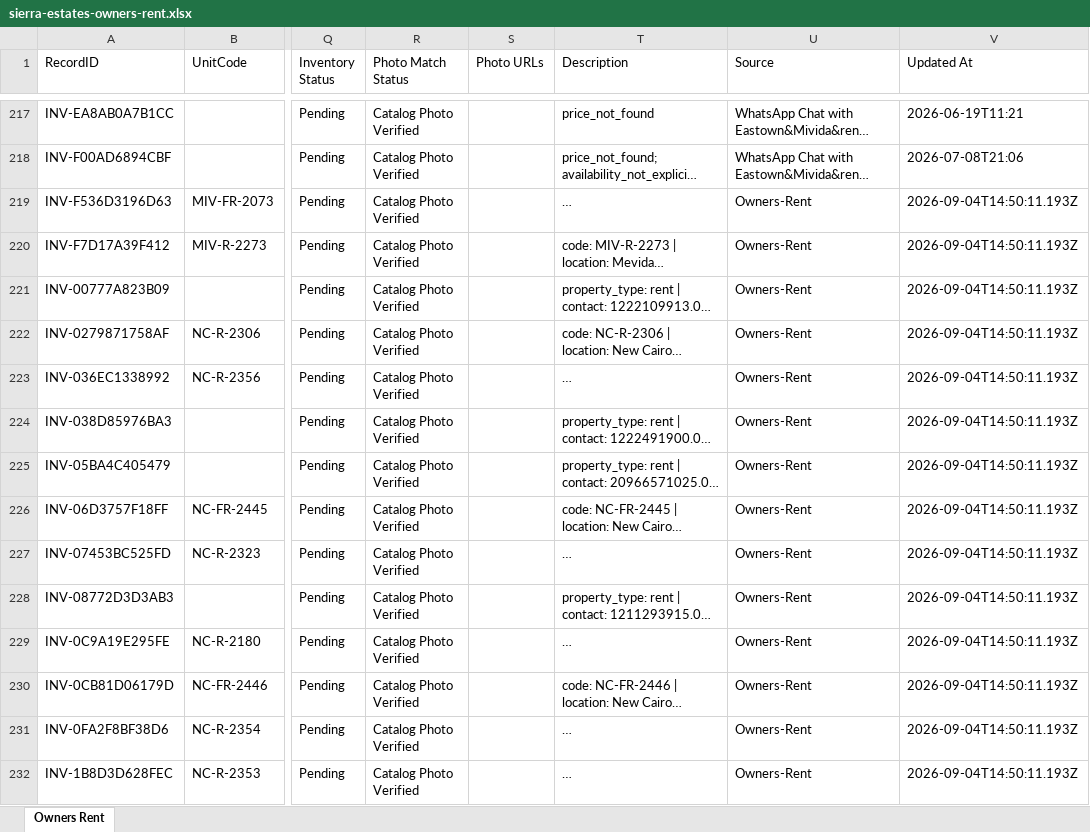
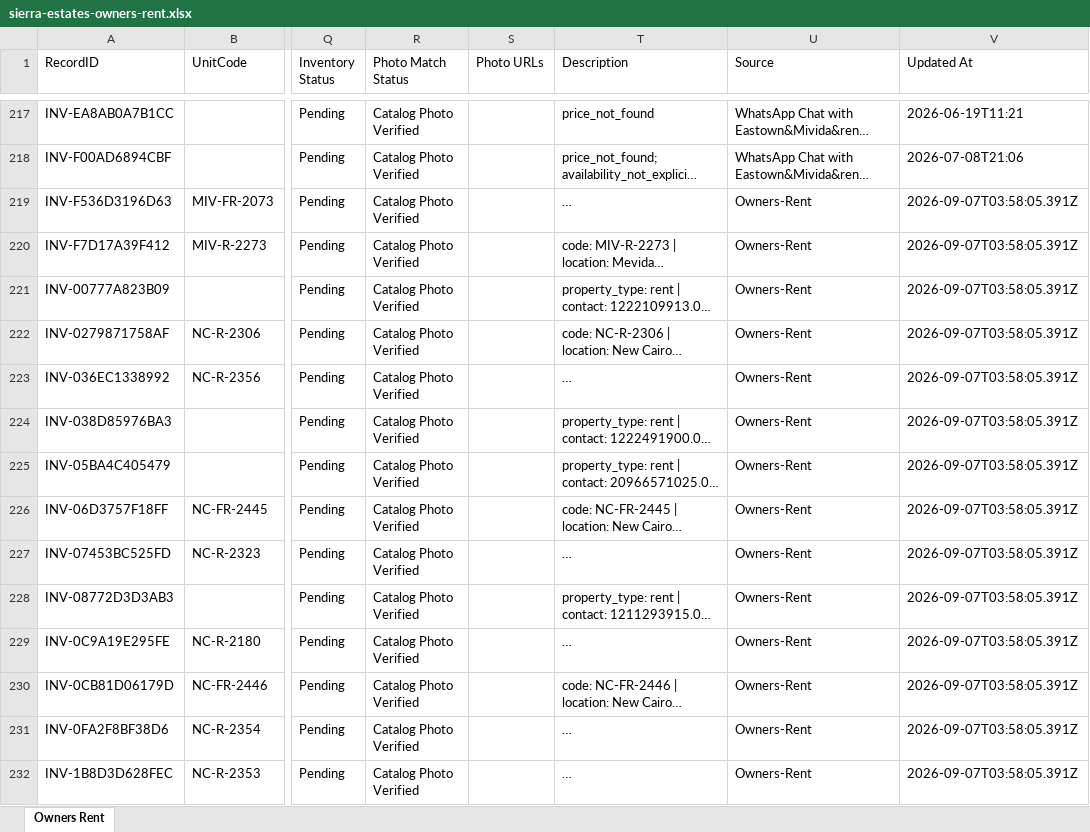
Before and after one commit to afawzy886619888866-cloud/Sierra-Estates, an Excel workbook: apps/sierra-estates-realty/public/downloads/sierra-estates-owners-rent.xlsx, sheet Owners Rent, drawn as a sheet; only a part is shown, gaps mark what is left out; long unchanged cells end in …; values as stored, in another font and other column widths than the file's, no borders; the diff covers the shown part only; the diff names each change by its address in the sheet, - before the commit and + after, or states it on an @@ line.

```diff
--- a/apps/sierra-estates-realty/public/downloads/sierra-estates-owners-rent.xlsx (sheet Owners Rent)
+++ b/apps/sierra-estates-realty/public/downloads/sierra-estates-owners-rent.xlsx (sheet Owners Rent)
-V219:V232 (Updated At): 2026-09-04T14:50:11.193Z
+V219:V232 (Updated At): 2026-09-07T03:58:05.391Z
```
Also changed, not shown: 194 edited cells elsewhere in this sheet, apps/sierra-estates-realty/public/downloads/sierra-estates-owners-buy.xlsx, apps/sierra-estates-realty/public/downloads/sierra-estates-unknown-broker-owner.xlsx, 22 other files.
